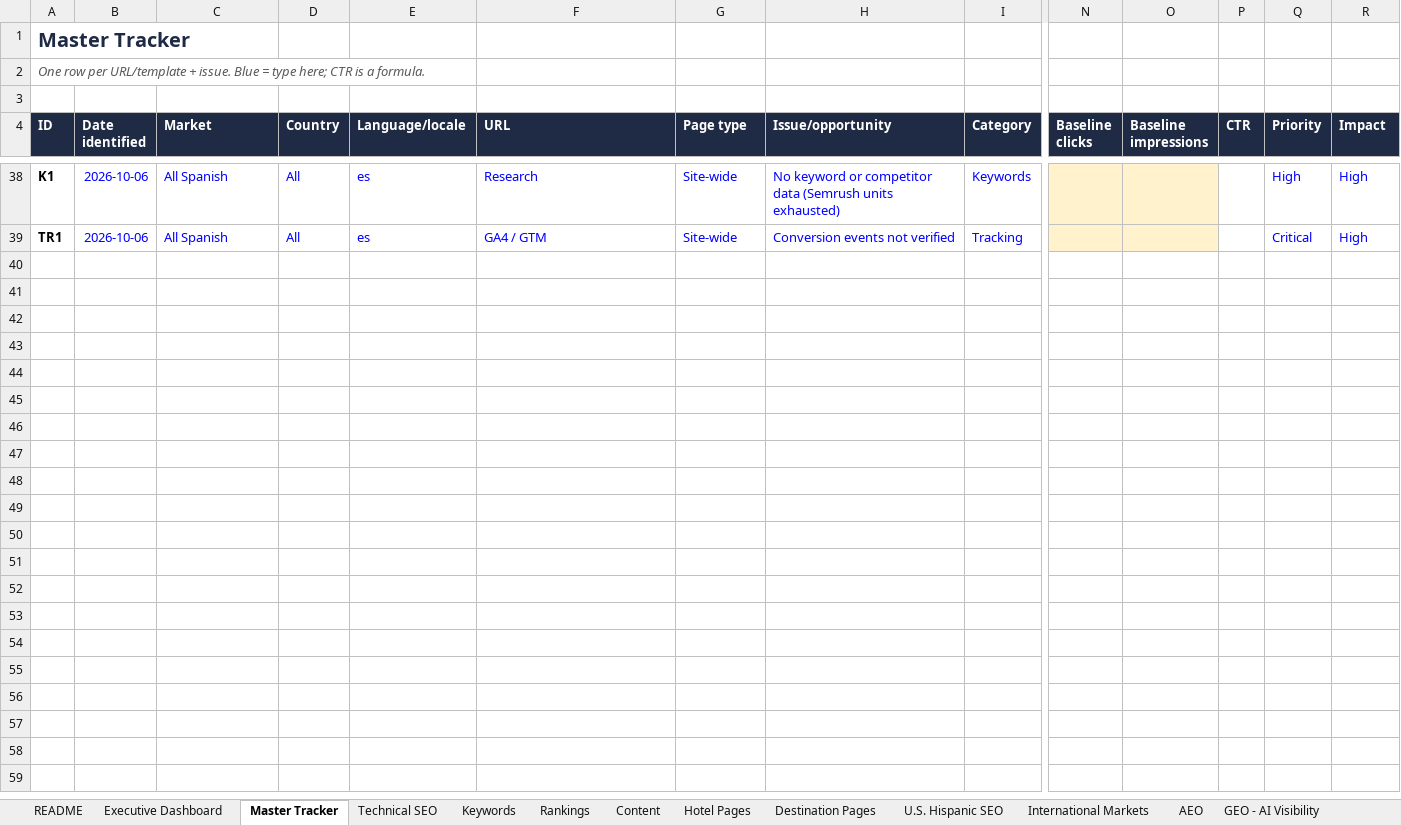
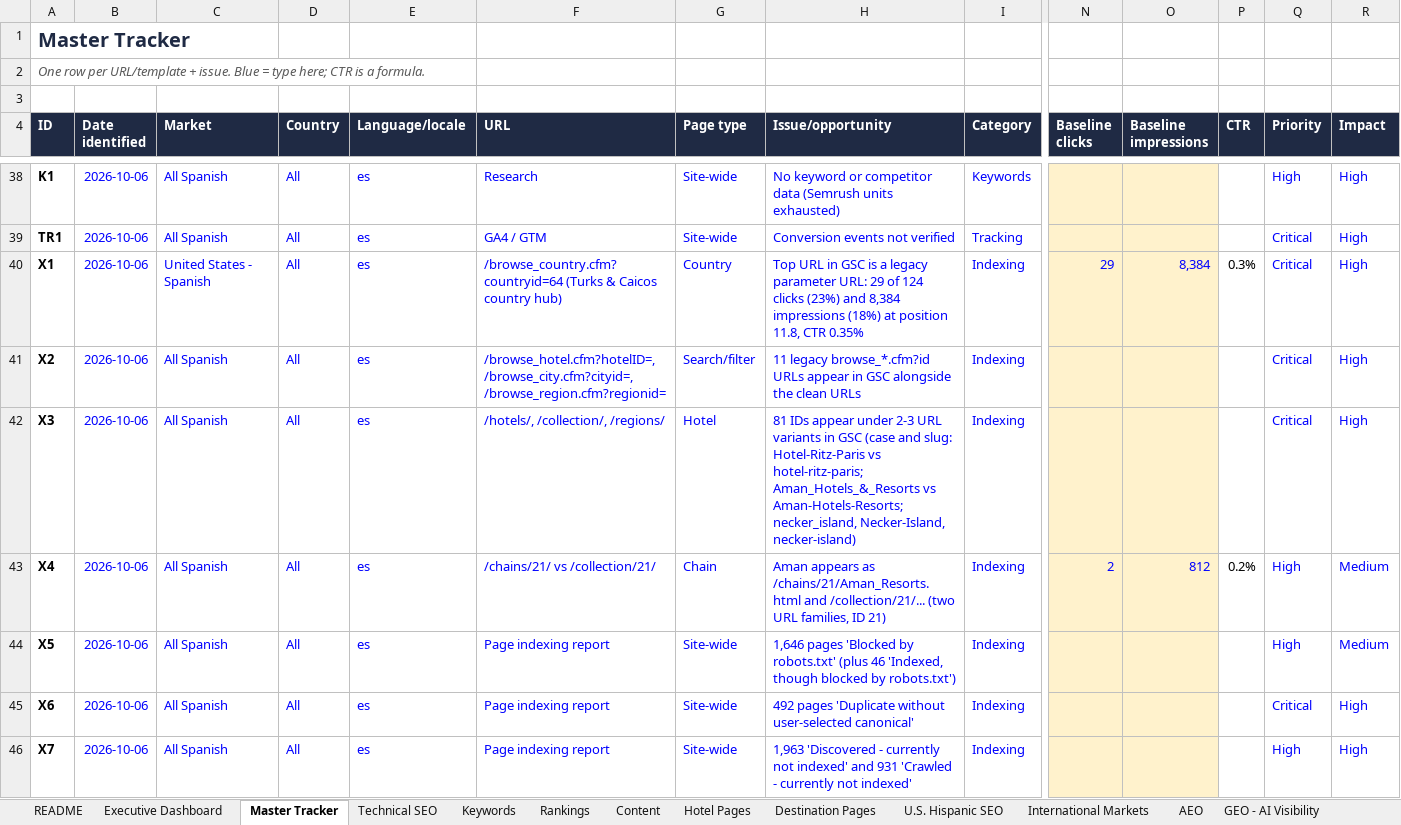
Before and after one commit to Vincenzo182631/solo5estrellas.com, an Excel workbook: Solo5Estrellas_SEO_Tracker.xlsx, sheet Master Tracker, drawn as a sheet; only a part is shown, gaps mark what is left out; values as stored, in another font and other column widths than the file's, no borders; charts and pictures and conditional formats not drawn; rows hold the shown columns only; the diff covers the shown part only; the diff names each change by its address in the sheet, - before the commit and + after, or states it on an @@ line.

```diff
--- a/Solo5Estrellas_SEO_Tracker.xlsx (sheet Master Tracker)
+++ b/Solo5Estrellas_SEO_Tracker.xlsx (sheet Master Tracker)
+row 40: X1 | 2026-10-06 | United States - Spanish | All | es | /browse_country.cfm?countryid=64 (Turks & Caicos country hub) | Country | Top URL in GSC is a legacy parameter URL: 29 of 124 clicks (23%) and 8,384 impressions (18%) at position 11.8, CTR 0.35% | Indexing | 29 | 8,384 | 0.3% | Critical | High
+row 41: X2 | 2026-10-06 | All Spanish | All | es | /browse_hotel.cfm?hotelID=, /browse_city.cfm?cityid=, /browse_region.cfm?regionid= | Search/filter | 11 legacy browse_*.cfm?id URLs appear in GSC alongside the clean URLs | Indexing |  |  |  | Critical | High
+row 42: X3 | 2026-10-06 | All Spanish | All | es | /hotels/, /collection/, /regions/ | Hotel | 81 IDs appear under 2-3 URL variants in GSC (case and slug: Hotel-Ritz-Paris vs hotel-ritz-paris; Aman_Hotels_&_Resorts vs Aman-Hotels-Resorts; necker_island, Necker-Island, necker-island) | Indexing |  |  |  | Critical | High
+row 43: X4 | 2026-10-06 | All Spanish | All | es | /chains/21/ vs /collection/21/ | Chain | Aman appears as /chains/21/Aman_Resorts.html and /collection/21/... (two URL families, ID 21) | Indexing | 2 | 812 | 0.2% | High | Medium
+row 44: X5 | 2026-10-06 | All Spanish | All | es | Page indexing report | Site-wide | 1,646 pages 'Blocked by robots.txt' (plus 46 'Indexed, though blocked by robots.txt') | Indexing |  |  |  | High | Medium
+row 45: X6 | 2026-10-06 | All Spanish | All | es | Page indexing report | Site-wide | 492 pages 'Duplicate without user-selected canonical' | Indexing |  |  |  | Critical | High
+row 46: X7 | 2026-10-06 | All Spanish | All | es | Page indexing report | Site-wide | 1,963 'Discovered - currently not indexed' and 931 'Crawled - currently not indexed' | Indexing |  |  |  | High | High
```
Also changed, not shown: 6 added rows elsewhere in this sheet, sheet International Markets, sheet Executive Dashboard, sheet README, other sheet tabs, formulas that keep their value, charts or pictures.
